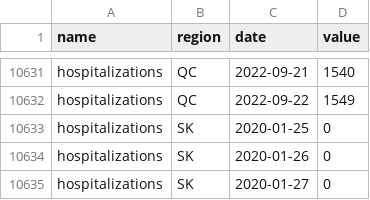
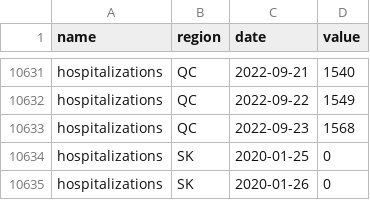
Before and after one commit to ccodwg/CovidTimelineCanada, a CSV file: raw_data/covid19tracker/can_hospitalizations_pt_ts.csv, drawn as a sheet; only a part is shown, gaps mark what is left out; the shorter side is filled out with more unchanged rows.

Commit message:
Update data: 2022-09-24 10:07 EDT

```diff
--- a/raw_data/covid19tracker/can_hospitalizations_pt_ts.csv
+++ b/raw_data/covid19tracker/can_hospitalizations_pt_ts.csv
@@ -10632,2 +10632,3 @@
 "hospitalizations","QC","2022-09-22",1549
+"hospitalizations","QC","2022-09-23",1568
 "hospitalizations","SK","2020-01-25",0
```
Also changed, not shown: raw_data/covid19tracker/can_icu_pt_ts.csv, 1 other file.
